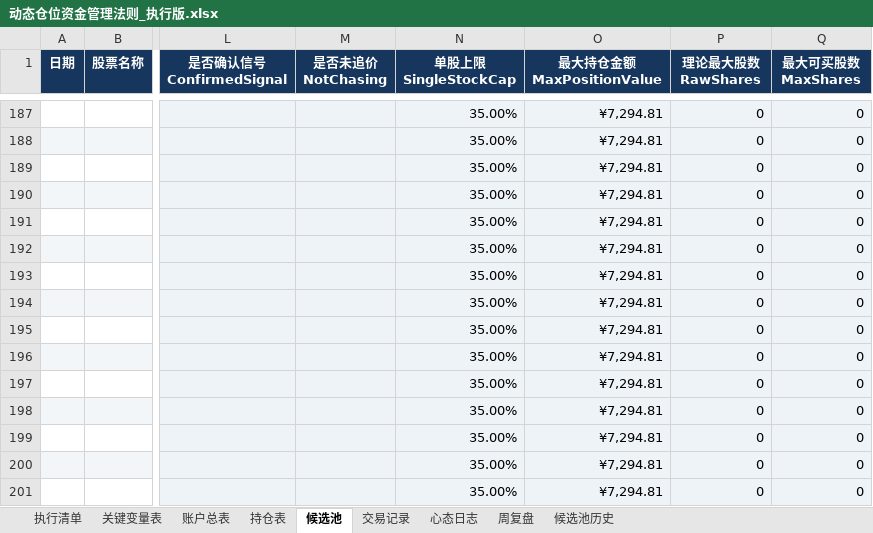
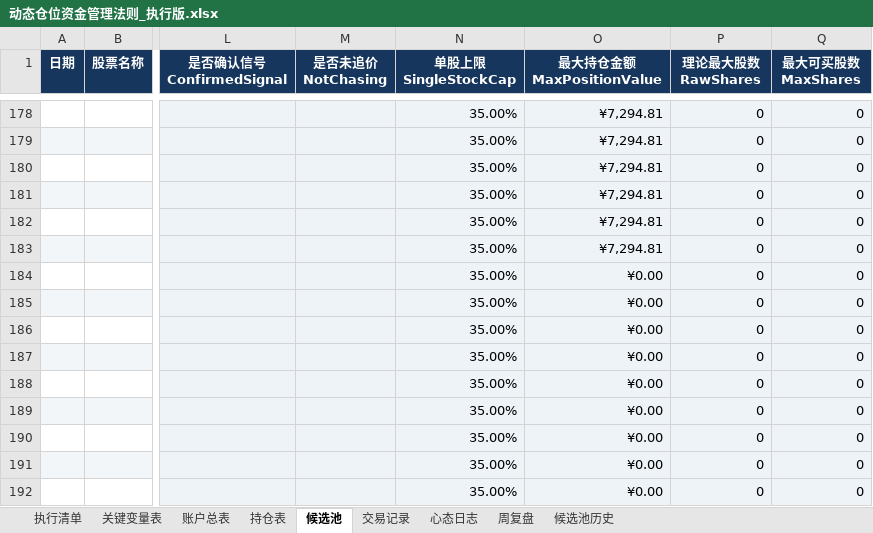
Before and after one commit to soros7788/TradingAgents-CN, an Excel workbook: scripts/chanlun-workflow/动态仓位资金管理法则_执行版.xlsx, sheet 候选池, drawn as a sheet; only a part is shown, gaps mark what is left out; values as stored, in another font and other column widths than the file's, no borders; charts and pictures and conditional formats not drawn; addresses are those after the commit; the diff covers the shown part only; the diff names each change by its address in the sheet, - before the commit and + after, or states it on an @@ line.

Commit message:
backup: 缠论工作流完整备份 — BUG-1~5全修复+DL模型+Excel+恢复指南
备份内容:
- beichi_analyzer.py (BUG-1~5修复版, 含price_new_extreme检查)
- daily_workflow.py (V3.1多级别DL_P共振)
- full_scan.py (全市场扫描+分层候选池)
- dl_model.pkl + dl_scaler.pkl (MLP模型, 11373样本训练)
- 动态仓位资金管理法则_执行版.xlsx (候选池+持仓+账户)
- 5个.bak备份文件 (BUG修复历史)
- 周一计划_2026-07-27.md (BUG-3修复后更新版)
- BACKUP_RECOVERY_GUIDE.md (换号恢复指南)
- .gitignore更新 (pkl/bak/md文件纳入版本控制)
- GitHub Actions: daily-trading-workflow.yml (自动扫描+commit)

codex

```diff
--- a/scripts/chanlun-workflow/动态仓位资金管理法则_执行版.xlsx (sheet 候选池)
+++ b/scripts/chanlun-workflow/动态仓位资金管理法则_执行版.xlsx (sheet 候选池)
-O184:O192 (最大持仓金额 MaxPositionValue): ¥7,294.81
+O184:O192 (最大持仓金额 MaxPositionValue): ¥0.00
```
Also changed, not shown: 15 added rows, 24 removed rows and 85 edited cells elsewhere in this sheet, sheet 候选池历史, formulas that keep their value, charts or pictures, 9 other files.
